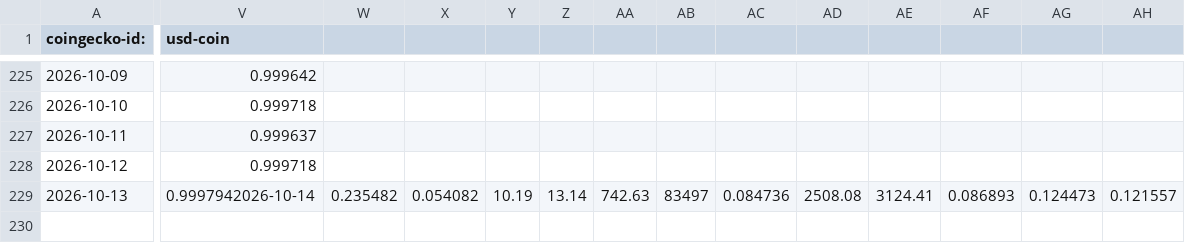
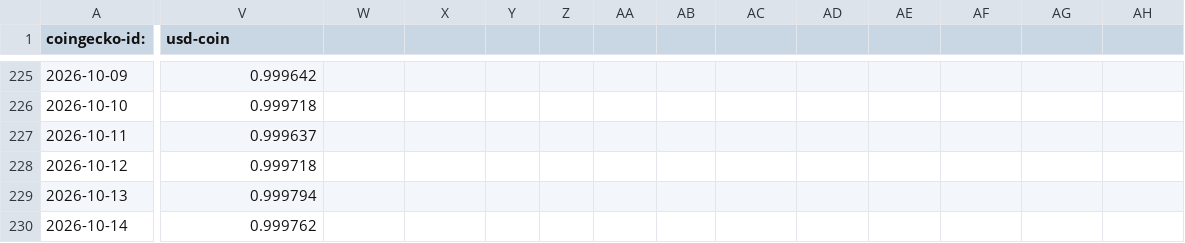
Before and after one commit to logicalgraphs/crypto-n-rust, a CSV file: data-files/csv/quotes.csv, drawn as a sheet; only a part is shown, gaps mark what is left out; rows hold the shown columns only; the diff covers the shown part only; the diff names each change by its address in the sheet, - before the commit and + after, or states it on an @@ line.

Commit message:
inserted nl into quotes

```diff
--- a/data-files/csv/quotes.csv
+++ b/data-files/csv/quotes.csv
-V229 (usd-coin): 0.9997942026-10-14
+V229 (usd-coin): 0.999794
-W229: 0.235482
+W229: (empty)
-X229: 0.054082
+X229: (empty)
-Y229: 10.19
+Y229: (empty)
-Z229: 13.14
+Z229: (empty)
-AA229: 742.63
+AA229: (empty)
-AB229: 83497
+AB229: (empty)
-AC229: 0.084736
+AC229: (empty)
-AD229: 2508.08
+AD229: (empty)
-AE229: 3124.41
+AE229: (empty)
-AF229: 0.086893
+AF229: (empty)
-AG229: 0.124473
+AG229: (empty)
-AH229: 0.121557
+AH229: (empty)
+row 230: 2026-10-14 | 0.999762
```
Also changed, not shown: 9 edited cells elsewhere in this file.
